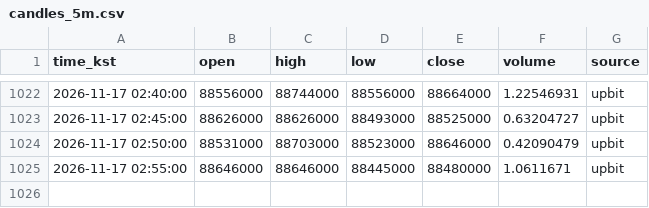
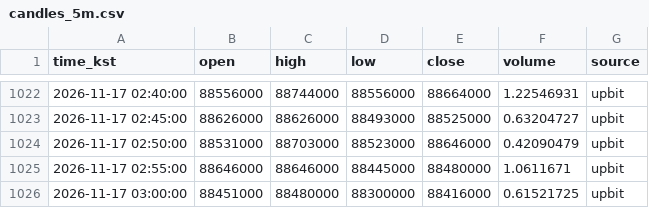
Before and after one commit to minje0123/btc-paper-bot, a CSV file: data/candles_5m.csv, drawn as a sheet; only a part is shown, gaps mark what is left out; the diff names each change by its address in the sheet, - before the commit and + after, or states it on an @@ line.

```diff
--- a/data/candles_5m.csv
+++ b/data/candles_5m.csv
+row 1026: 2026-11-17 03:00:00 | 88451000 | 88480000 | 88300000 | 88416000 | 0.61521725 | upbit
```
Also changed, not shown: 3 other files.
